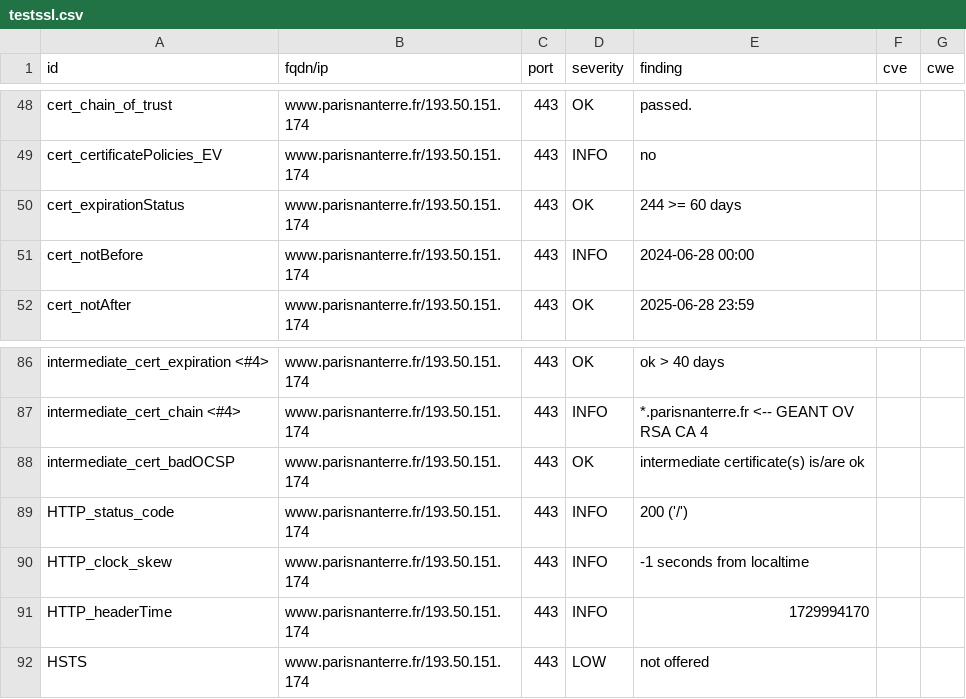
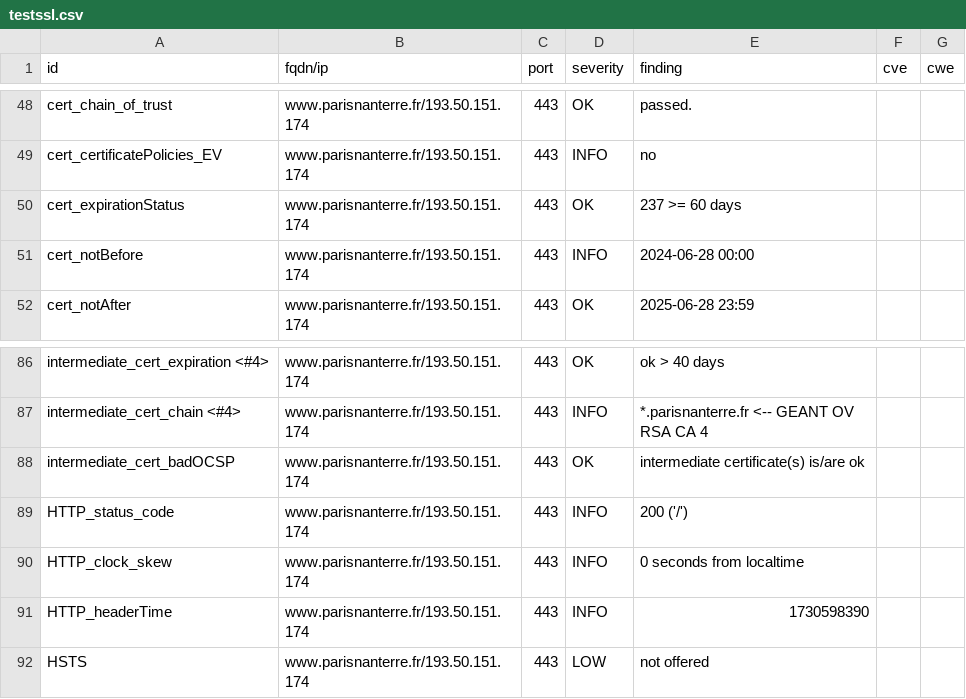
Before and after one commit to Florence-ReseauPro/DashLordReseaupro, a CSV file: results/aHR0cHM6Ly93d3cucGFyaXNuYW50ZXJyZS5mci93ZWxjb21lLWRlc2sv/testssl.csv, drawn as a sheet; only a part is shown, gaps mark what is left out.

```diff
--- a/results/aHR0cHM6Ly93d3cucGFyaXNuYW50ZXJyZS5mci93ZWxjb21lLWRlc2sv/testssl.csv
+++ b/results/aHR0cHM6Ly93d3cucGFyaXNuYW50ZXJyZS5mci93ZWxjb21lLWRlc2sv/testssl.csv
@@ -49,3 +49,3 @@
 "cert_certificatePolicies_EV","www.parisnanterre.fr/193.50.151.174","443","INFO","no","",""
-"cert_expirationStatus","www.parisnanterre.fr/193.50.151.174","443","OK","244 >= 60 days","",""
+"cert_expirationStatus","www.parisnanterre.fr/193.50.151.174","443","OK","237 >= 60 days","",""
 "cert_notBefore","www.parisnanterre.fr/193.50.151.174","443","INFO","2024-06-28 00:00","",""
@@ -89,4 +89,4 @@
 "HTTP_status_code","www.parisnanterre.fr/193.50.151.174","443","INFO","200  ('/')","",""
-"HTTP_clock_skew","www.parisnanterre.fr/193.50.151.174","443","INFO","-1 seconds from localtime","",""
-"HTTP_headerTime","www.parisnanterre.fr/193.50.151.174","443","INFO","1729994170","",""
+"HTTP_clock_skew","www.parisnanterre.fr/193.50.151.174","443","INFO","0 seconds from localtime","",""
+"HTTP_headerTime","www.parisnanterre.fr/193.50.151.174","443","INFO","1730598390","",""
 "HSTS","www.parisnanterre.fr/193.50.151.174","443","LOW","not offered","",""
```
Also changed, not shown: 10 other files.
